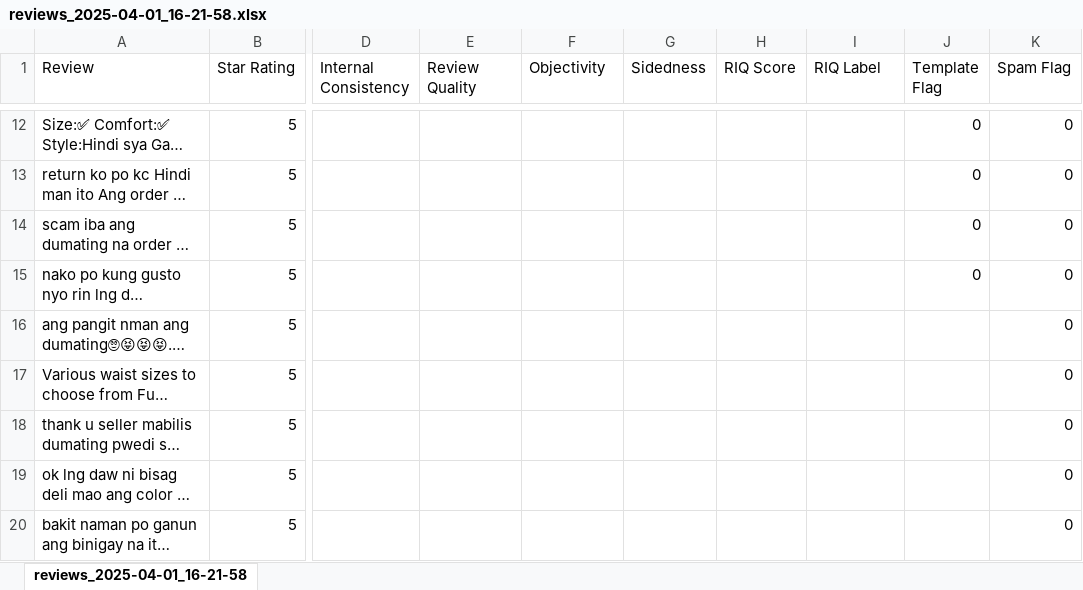
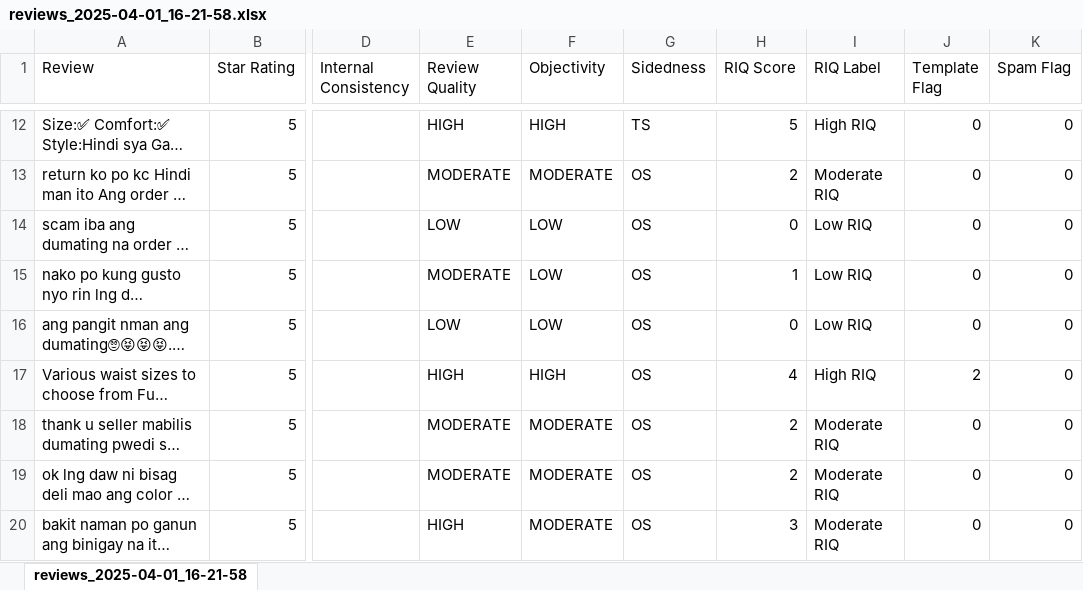
Before and after one commit to marc3ee/review-credibility-analysis, an Excel workbook: jarvs/New Folder/reviews_2025-04-01_16-21-58.xlsx, sheet reviews_2025-04-01_16-21-58, drawn as a sheet; only a part is shown, gaps mark what is left out; long unchanged cells end in …; values as stored, in another font and other column widths than the file's, no borders; the diff covers the shown part only; the diff names each change by its address in the sheet, - before the commit and + after, or states it on an @@ line.

```diff
--- a/jarvs/New Folder/reviews_2025-04-01_16-21-58.xlsx (sheet reviews_2025-04-01_16-21-58)
+++ b/jarvs/New Folder/reviews_2025-04-01_16-21-58.xlsx (sheet reviews_2025-04-01_16-21-58)
-E12 (Review Quality): (empty)
+E12 (Review Quality): HIGH
-F12 (Objectivity): (empty)
+F12 (Objectivity): HIGH
-G12 (Sidedness): (empty)
+G12 (Sidedness): TS
-H12 (RIQ Score): (empty)
+H12 (RIQ Score): 5
-I12 (RIQ Label): (empty)
+I12 (RIQ Label): High RIQ
-E13 (Review Quality): (empty)
+E13 (Review Quality): MODERATE
-F13 (Objectivity): (empty)
+F13 (Objectivity): MODERATE
-G13:G20 (Sidedness): (empty)
+G13:G20 (Sidedness): OS
-H13 (RIQ Score): (empty)
+H13 (RIQ Score): 2
-I13 (RIQ Label): (empty)
+I13 (RIQ Label): Moderate RIQ
-E14 (Review Quality): (empty)
+E14 (Review Quality): LOW
-F14:F16 (Objectivity): (empty)
+F14:F16 (Objectivity): LOW
-H14 (RIQ Score): (empty)
+H14 (RIQ Score): 0
-I14:I16 (RIQ Label): (empty)
+I14:I16 (RIQ Label): Low RIQ
-E15 (Review Quality): (empty)
+E15 (Review Quality): MODERATE
-H15 (RIQ Score): (empty)
+H15 (RIQ Score): 1
-E16 (Review Quality): (empty)
+E16 (Review Quality): LOW
-H16 (RIQ Score): (empty)
+H16 (RIQ Score): 0
-J16 (Template Flag): (empty)
+J16 (Template Flag): 0
-E17 (Review Quality): (empty)
+E17 (Review Quality): HIGH
-F17 (Objectivity): (empty)
+F17 (Objectivity): HIGH
-H17 (RIQ Score): (empty)
+H17 (RIQ Score): 4
-I17 (RIQ Label): (empty)
+I17 (RIQ Label): High RIQ
-J17 (Template Flag): (empty)
+J17 (Template Flag): 2
-E18:E19 (Review Quality): (empty)
+E18:E19 (Review Quality): MODERATE
-F18:F20 (Objectivity): (empty)
+F18:F20 (Objectivity): MODERATE
-H18:H19 (RIQ Score): (empty)
+H18:H19 (RIQ Score): 2
-I18:I20 (RIQ Label): (empty)
+I18:I20 (RIQ Label): Moderate RIQ
-J18:J20 (Template Flag): (empty)
+J18:J20 (Template Flag): 0
-E20 (Review Quality): (empty)
+E20 (Review Quality): HIGH
-H20 (RIQ Score): (empty)
+H20 (RIQ Score): 3
```
Also changed, not shown: 1477 edited cells elsewhere in this sheet.
